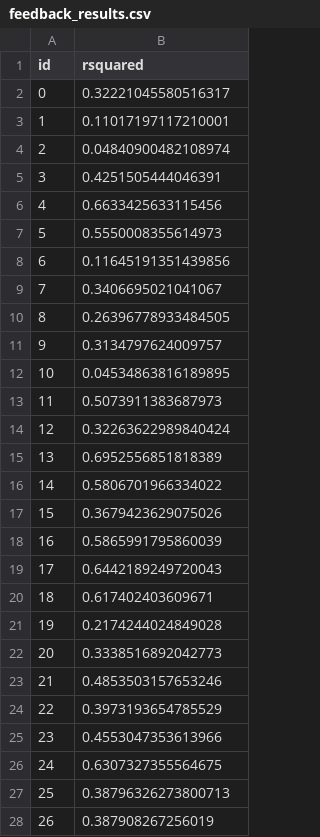
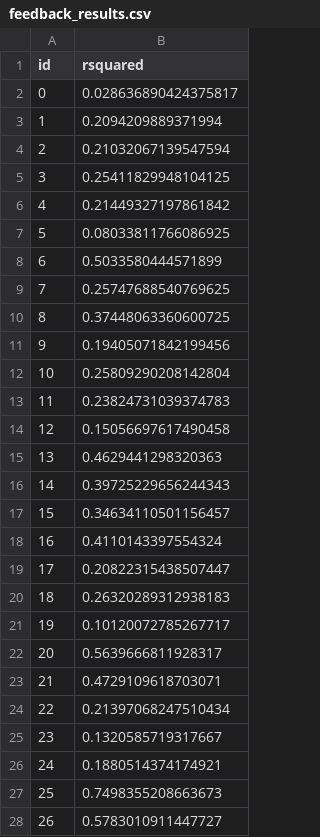
Before and after one commit to crotsos/nia-webhook, a CSV file: res/dataset_100/feedback_results.csv, drawn as a sheet; only a part is shown; the diff covers the shown part only.

Commit message:
New test results.

```diff
--- a/res/dataset_100/feedback_results.csv
+++ b/res/dataset_100/feedback_results.csv
@@ -1,28 +1,28 @@
 id,rsquared
-0,0.32221045580516317
-1,0.11017197117210001
-2,0.04840900482108974
-3,0.4251505444046391
-4,0.6633425633115456
-5,0.5550008355614973
-6,0.11645191351439856
-7,0.3406695021041067
-8,0.26396778933484505
-9,0.3134797624009757
-10,0.04534863816189895
-11,0.5073911383687973
-12,0.32263622989840424
-13,0.6952556851818389
-14,0.5806701966334022
-15,0.3679423629075026
-16,0.5865991795860039
-17,0.6442189249720043
-18,0.617402403609671
-19,0.2174244024849028
-20,0.3338516892042773
-21,0.4853503157653246
-22,0.3973193654785529
-23,0.4553047353613966
-24,0.6307327355564675
-25,0.38796326273800713
-26,0.387908267256019
+0,0.028636890424375817
+1,0.2094209889371994
+2,0.21032067139547594
+3,0.25411829948104125
+4,0.21449327197861842
+5,0.08033811766086925
+6,0.5033580444571899
+7,0.25747688540769625
+8,0.37448063360600725
+9,0.19405071842199456
+10,0.25809290208142804
+11,0.23824731039374783
+12,0.15056697617490458
+13,0.4629441298320363
+14,0.39725229656244343
+15,0.34634110501156457
+16,0.4110143397554324
+17,0.20822315438507447
+18,0.26320289312938183
+19,0.10120072785267717
+20,0.5639666811928317
+21,0.4729109618703071
+22,0.21397068247510434
+23,0.1320585719317667
+24,0.1880514374174921
+25,0.7498355208663673
+26,0.5783010911447727
```
Also changed, not shown: 3 edited cells elsewhere in this file, 14 other files.
